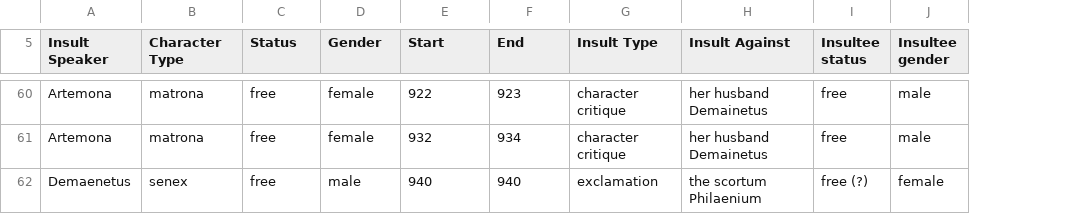
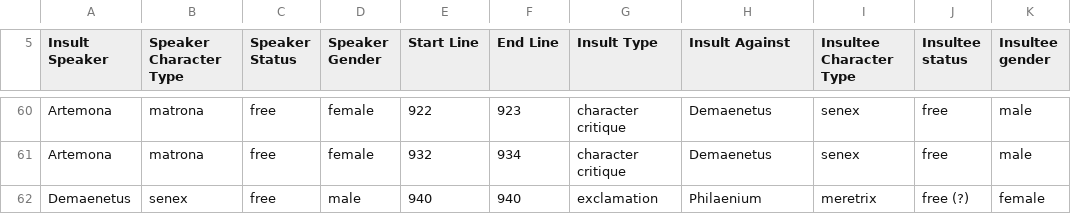
Before and after one commit to ancient-drama-SNA/Insult_tables-Roman_Comedy, a CSV file: Asinaria-insults_table.csv, drawn as a sheet; only a part is shown, gaps mark what is left out; the diff covers the shown part only; the diff names each change by its address in the sheet, - before the commit and + after, or states it on an @@ line.

```diff
--- a/Asinaria-insults_table.csv
+++ b/Asinaria-insults_table.csv
+column I (Insultee Character Type), rows 60-62: senex | senex | meretrix
-B5: Character Type
+B5: Speaker Character Type
-C5: Status
+C5: Speaker Status
-D5: Gender
+D5: Speaker Gender
-E5: Start
+E5: Start Line
-F5: End
+F5: End Line
-H60:H61 (Insult Against): her husband Demainetus
+H60:H61 (Insult Against): Demaenetus
-H62 (Insult Against): the scortum Philaenium
+H62 (Insult Against): Philaenium
```
Also changed, not shown: 54 edited cells elsewhere in this file, Amphitruo-insults_table.csv, 2 other files.
